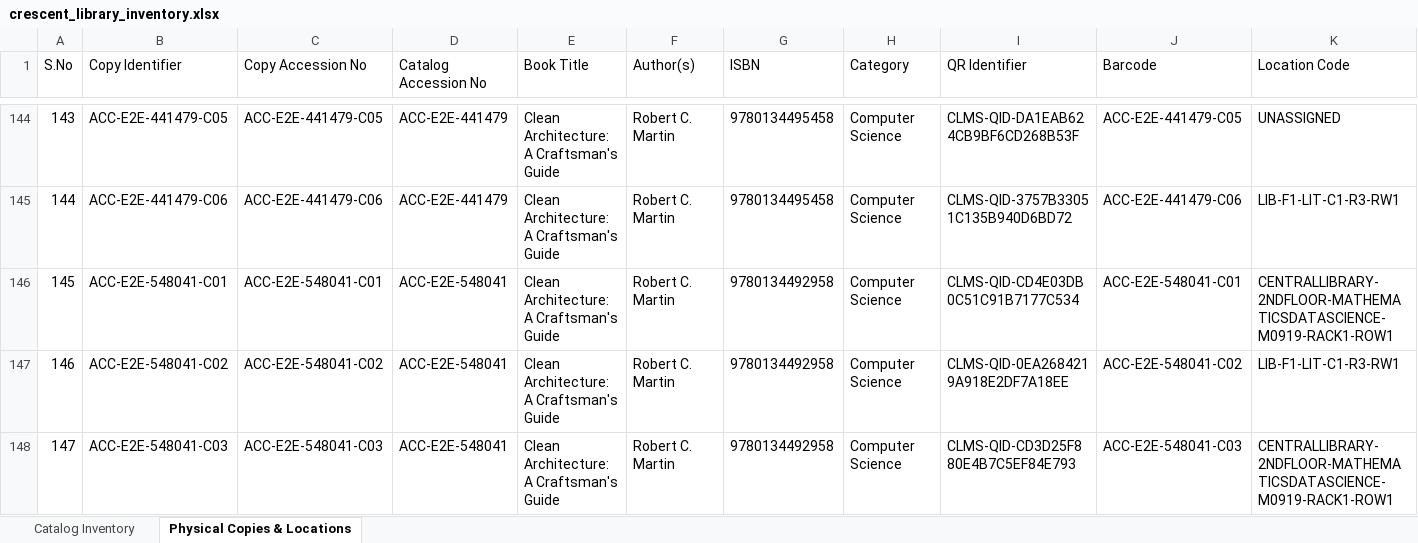
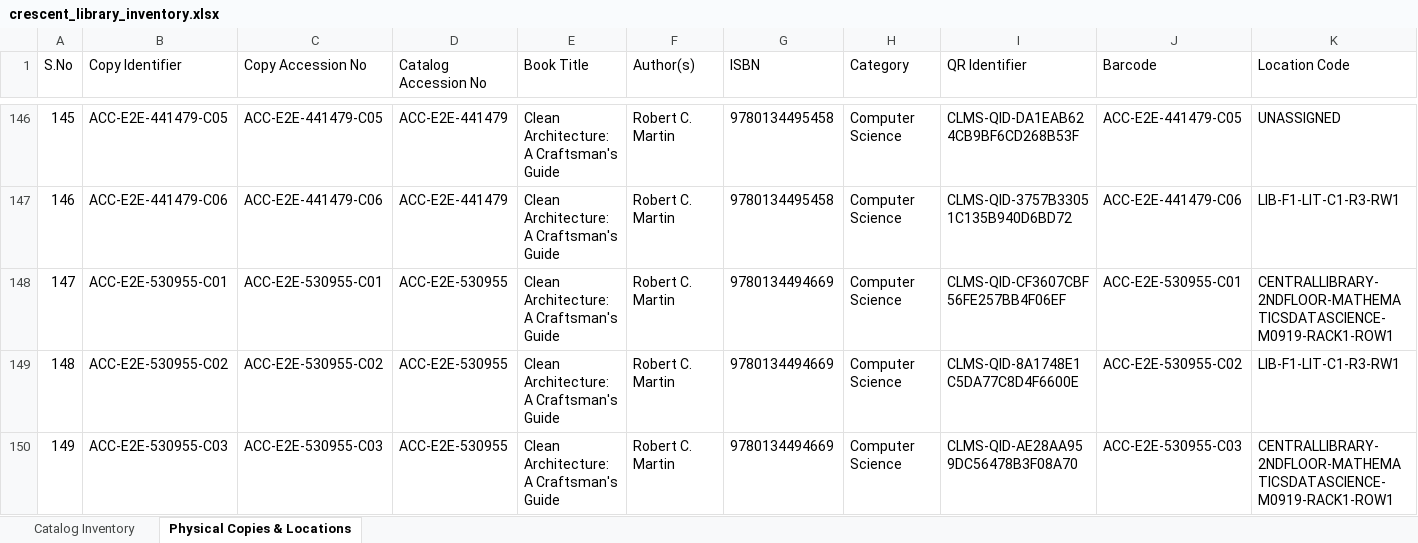
Before and after one commit to Azimullah-6430/Library-Management-System, an Excel workbook: backend/exports/crescent_library_inventory.xlsx, sheet Physical Copies & Locations, drawn as a sheet; only a part is shown, gaps mark what is left out; the shorter side is filled out with more unchanged rows; values as stored, in another font and other column widths than the file's, no borders; rows hold the shown columns only; the diff covers the shown part only; the diff names each change by its address in the sheet, - before the commit and + after, or states it on an @@ line.

```diff
--- a/backend/exports/crescent_library_inventory.xlsx (sheet Physical Copies & Locations)
+++ b/backend/exports/crescent_library_inventory.xlsx (sheet Physical Copies & Locations)
@@ column A (S.No) renumbered from row 52 down @@
+row 148: 147 | ACC-E2E-530955-C01 | ACC-E2E-530955-C01 | ACC-E2E-530955 | Clean Architecture: A Craftsman's Guide | Robert C. Martin | 9780134494669 | Computer Science | CLMS-QID-CF3607CBF56FE257BB4F06EF | ACC-E2E-530955-C01 | CENTRALLIBRARY-2NDFLOOR-MATHEMATICSDATASCIENCE-M0919-RACK1-ROW1
+row 149: 148 | ACC-E2E-530955-C02 | ACC-E2E-530955-C02 | ACC-E2E-530955 | Clean Architecture: A Craftsman's Guide | Robert C. Martin | 9780134494669 | Computer Science | CLMS-QID-8A1748E1C5DA77C8D4F6600E | ACC-E2E-530955-C02 | LIB-F1-LIT-C1-R3-RW1
+row 150: 149 | ACC-E2E-530955-C03 | ACC-E2E-530955-C03 | ACC-E2E-530955 | Clean Architecture: A Craftsman's Guide | Robert C. Martin | 9780134494669 | Computer Science | CLMS-QID-AE28AA959DC56478B3F08A70 | ACC-E2E-530955-C03 | CENTRALLIBRARY-2NDFLOOR-MATHEMATICSDATASCIENCE-M0919-RACK1-ROW1
```
Also changed, not shown: 5 added rows and 5 edited cells elsewhere in this sheet, sheet Catalog Inventory, 9 other files.
